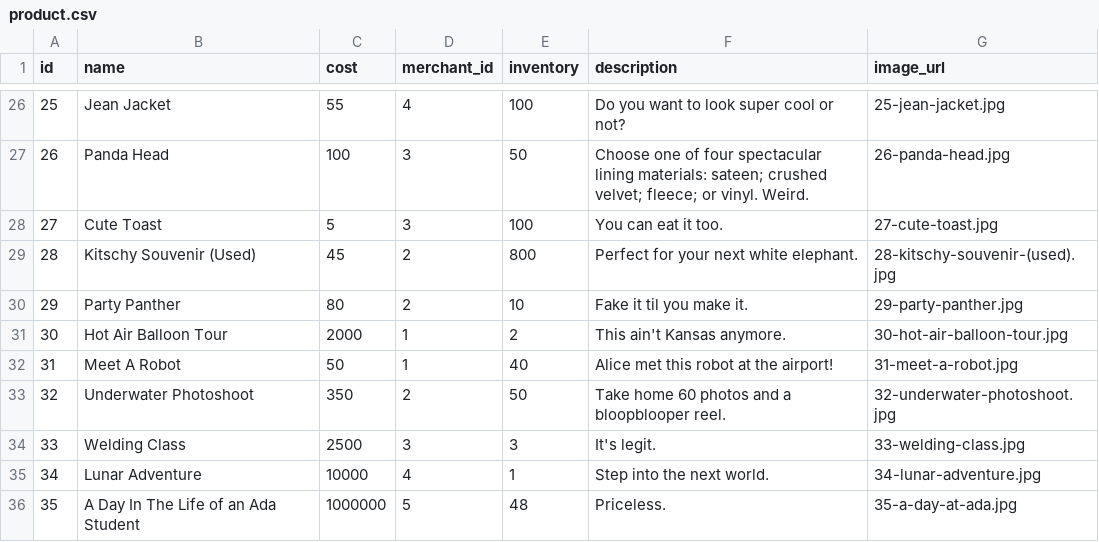
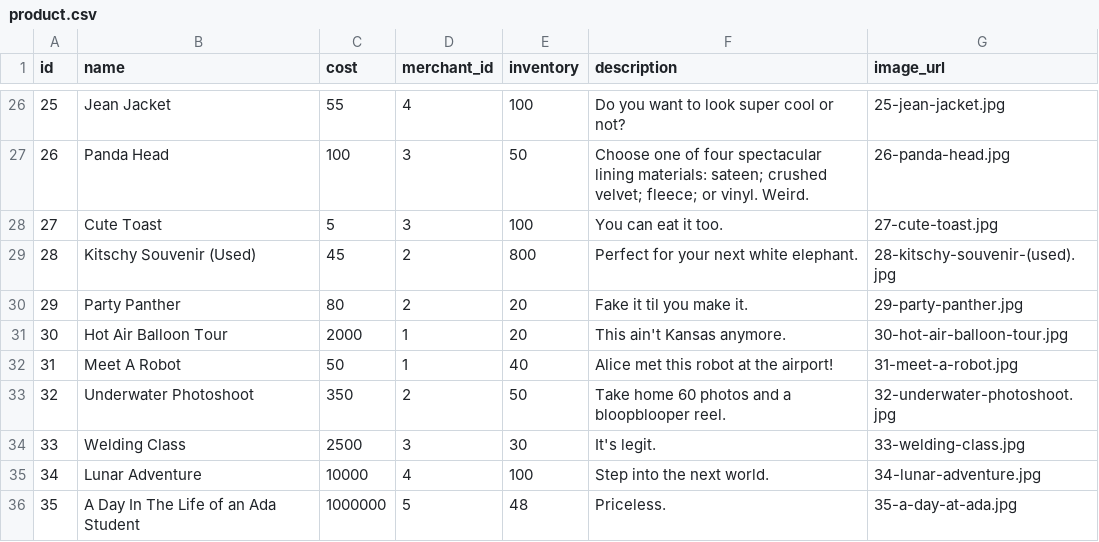
Before and after one commit to Ada-C10/betsy, a CSV file: db/seed_data/product.csv, drawn as a sheet; only a part is shown, gaps mark what is left out; the diff covers the shown part only.

```diff
--- a/db/seed_data/product.csv
+++ b/db/seed_data/product.csv
@@ -29,8 +29,8 @@ id,name,cost,merchant_id,inventory,description,image_url
 28,Kitschy Souvenir (Used),45,2,800,Perfect for your next white elephant.,28-kitschy-souvenir-(used).jpg
-29,Party Panther,80,2,10,Fake it til you make it.,29-party-panther.jpg
-30,Hot Air Balloon Tour,2000,1,2,This ain't Kansas anymore.,30-hot-air-balloon-tour.jpg
+29,Party Panther,80,2,20,Fake it til you make it.,29-party-panther.jpg
+30,Hot Air Balloon Tour,2000,1,20,This ain't Kansas anymore.,30-hot-air-balloon-tour.jpg
 31,Meet A Robot,50,1,40,Alice met this robot at the airport!,31-meet-a-robot.jpg
 32,Underwater Photoshoot,350,2,50,Take home 60 photos and a bloopblooper reel.,32-underwater-photoshoot.jpg
-33,Welding Class,2500,3,3,It's legit.,33-welding-class.jpg
-34,Lunar Adventure,10000,4,1,Step into the next world.,34-lunar-adventure.jpg
+33,Welding Class,2500,3,30,It's legit.,33-welding-class.jpg
+34,Lunar Adventure,10000,4,100,Step into the next world.,34-lunar-adventure.jpg
 35,A Day In The Life of an Ada Student,1000000,5,48,Priceless.,35-a-day-at-ada.jpg
```
Also changed, not shown: 20 edited cells elsewhere in this file, db/seed_data/merchant.csv, 4 other files.
